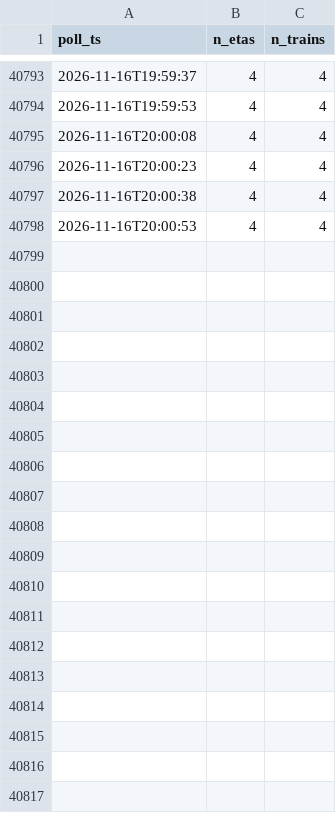
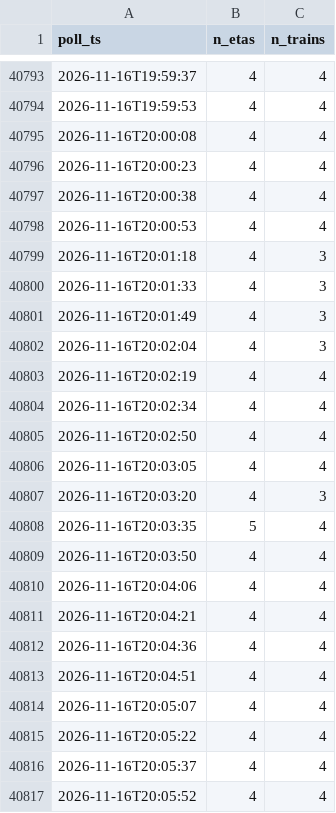
Before and after one commit to mafarnese/noyes-tracker, a CSV file: data/polls.csv, drawn as a sheet; only a part is shown, gaps mark what is left out; the diff covers the shown part only; the diff names each change by its address in the sheet, - before the commit and + after, or states it on an @@ line.

```diff
--- a/data/polls.csv
+++ b/data/polls.csv
+row 40799: 2026-11-16T20:01:18 | 4 | 3
+row 40800: 2026-11-16T20:01:33 | 4 | 3
+row 40801: 2026-11-16T20:01:49 | 4 | 3
+row 40802: 2026-11-16T20:02:04 | 4 | 3
+row 40803: 2026-11-16T20:02:19 | 4 | 4
+row 40804: 2026-11-16T20:02:34 | 4 | 4
+row 40805: 2026-11-16T20:02:50 | 4 | 4
+row 40806: 2026-11-16T20:03:05 | 4 | 4
+row 40807: 2026-11-16T20:03:20 | 4 | 3
+row 40808: 2026-11-16T20:03:35 | 5 | 4
+row 40809: 2026-11-16T20:03:50 | 4 | 4
+row 40810: 2026-11-16T20:04:06 | 4 | 4
+row 40811: 2026-11-16T20:04:21 | 4 | 4
+row 40812: 2026-11-16T20:04:36 | 4 | 4
+row 40813: 2026-11-16T20:04:51 | 4 | 4
+row 40814: 2026-11-16T20:05:07 | 4 | 4
+row 40815: 2026-11-16T20:05:22 | 4 | 4
+row 40816: 2026-11-16T20:05:37 | 4 | 4
+row 40817: 2026-11-16T20:05:52 | 4 | 4
```
Also changed, not shown: 13 added rows elsewhere in this file, 3 other files.
